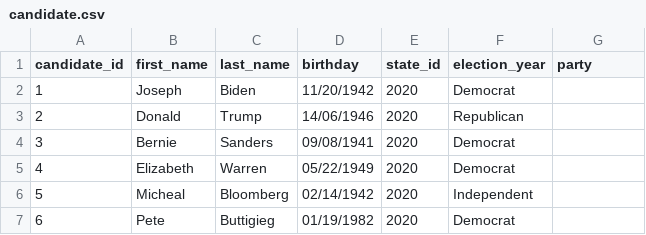
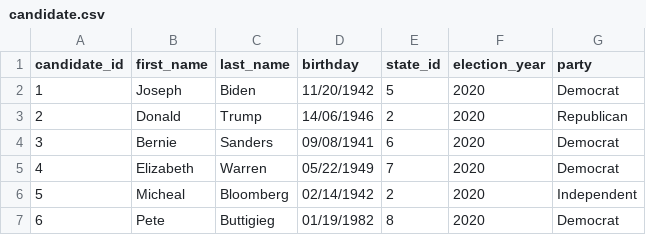
Before and after one commit to ravibhandia/mAD_Politics_Remastered, a CSV file: data/candidate.csv, drawn as a sheet.

```diff
--- a/data/candidate.csv
+++ b/data/candidate.csv
@@ -1,7 +1,7 @@
 candidate_id,first_name,last_name,birthday,state_id,election_year,party
-1,Joseph,Biden,11/20/1942,2020,Democrat
-2,Donald,Trump,14/06/1946,2020,Republican
-3,Bernie,Sanders,09/08/1941,2020,Democrat
-4,Elizabeth,Warren,05/22/1949,2020,Democrat
-5,Micheal,Bloomberg,02/14/1942,2020,Independent
-6,Pete,Buttigieg,01/19/1982,2020,Democrat
+1,Joseph,Biden,11/20/1942,5,2020,Democrat
+2,Donald,Trump,14/06/1946,2,2020,Republican
+3,Bernie,Sanders,09/08/1941,6,2020,Democrat
+4,Elizabeth,Warren,05/22/1949,7,2020,Democrat
+5,Micheal,Bloomberg,02/14/1942,2,2020,Independent
+6,Pete,Buttigieg,01/19/1982,8,2020,Democrat
```
Also changed, not shown: data/polling.csv, data/states.csv, 3 other files.
